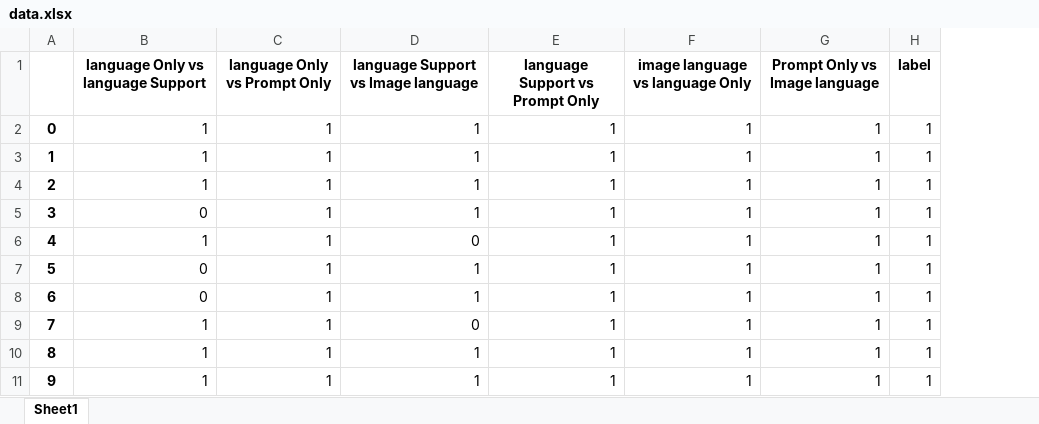
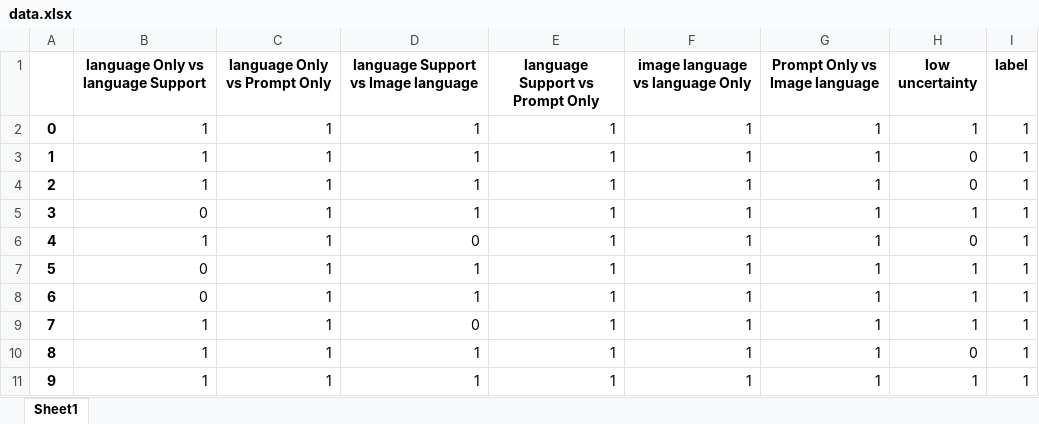
Before and after one commit to Oztobuzz/VL-Uncertainty-Decompose, an Excel workbook: notebooks/data.xlsx, sheet Sheet1, drawn as a sheet; only a part is shown; values as stored, in another font and other column widths than the file's, no borders; the diff names each change by its address in the sheet, - before the commit and + after, or states it on an @@ line.

```diff
--- a/notebooks/data.xlsx (sheet Sheet1)
+++ b/notebooks/data.xlsx (sheet Sheet1)
+column H (low uncertainty), rows 2-11: 1 | 0 | 0 | 1 | 0 | 1 | 1 | 1 | 0 | 1
```
Also changed, not shown: 5 other files.
